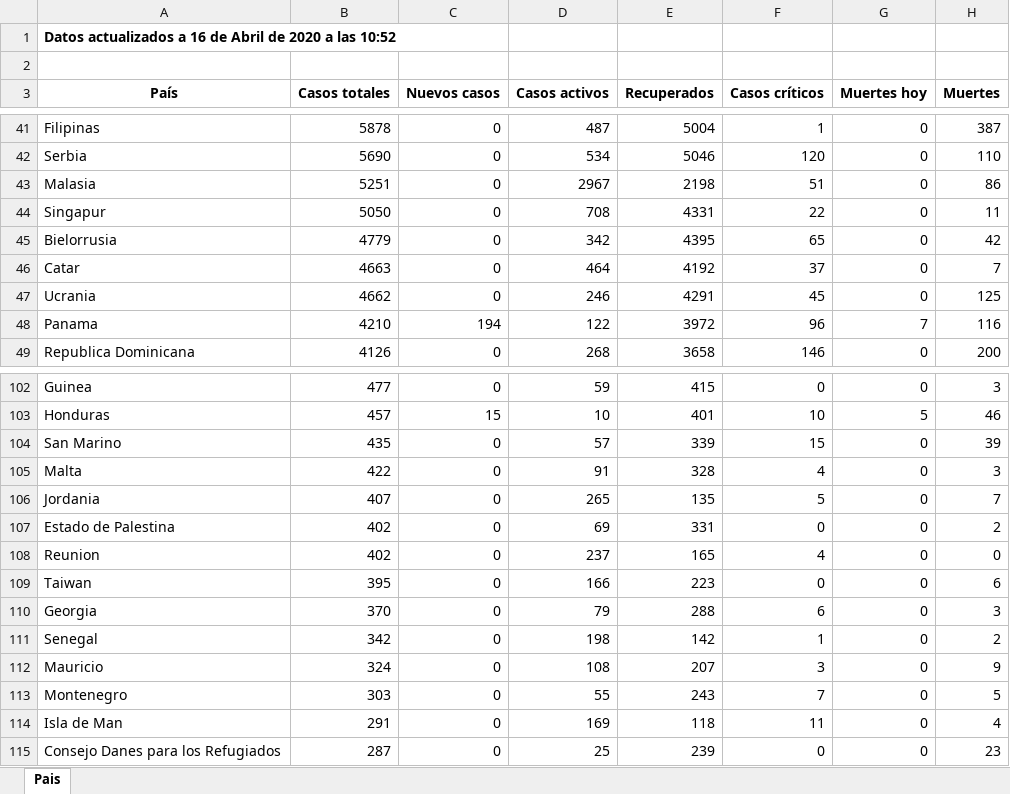
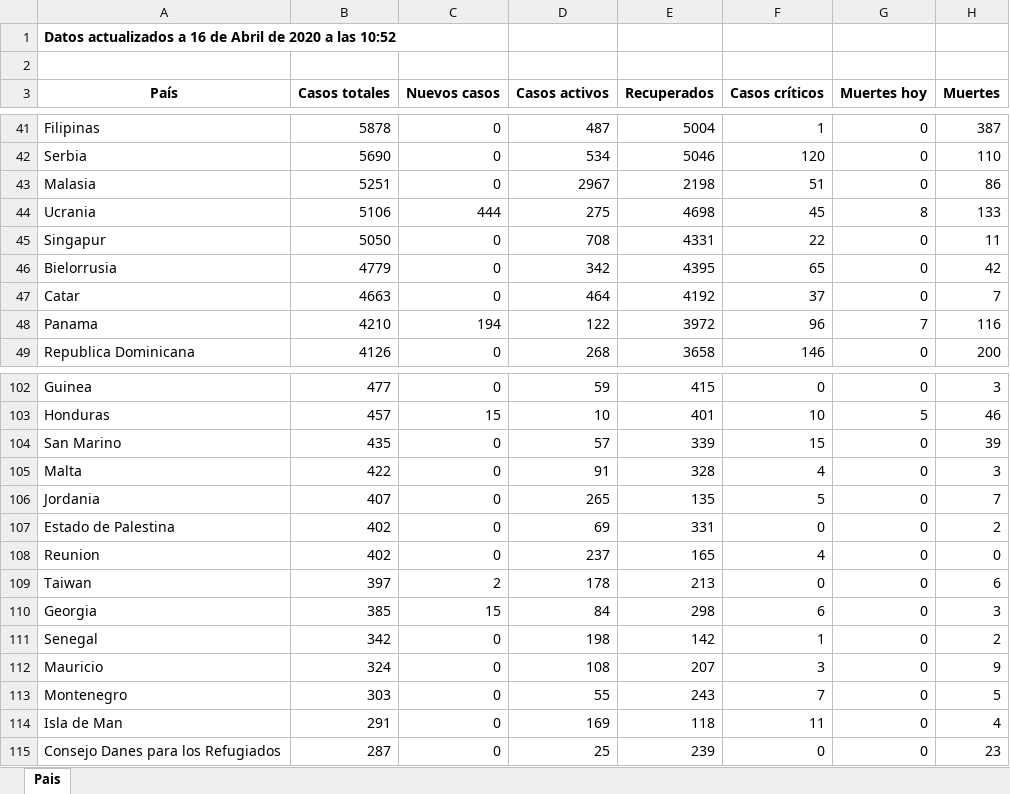
Before and after one commit to Dviejopomata/covid-19-data, an Excel workbook: paises.xlsx, sheet Pais, drawn as a sheet; only a part is shown, gaps mark what is left out; values as stored, in another font and other column widths than the file's, no borders; removed rows and columns are numbered as before the commit, all else as after; the diff names each change by its address in the sheet, - before the commit and + after, or states it on an @@ line.

```diff
--- a/paises.xlsx (sheet Pais)
+++ b/paises.xlsx (sheet Pais)
+row 44: Ucrania | 5106 | 444 | 275 | 4698 | 45 | 8 | 133
-row 47: Ucrania | 4662 | 0 | 246 | 4291 | 45 | 0 | 125
-B109 (Casos totales): 395
+B109 (Casos totales): 397
-C109 (Nuevos casos): 0
+C109 (Nuevos casos): 2
-D109 (Casos activos): 166
+D109 (Casos activos): 178
-E109 (Recuperados): 223
+E109 (Recuperados): 213
-B110 (Casos totales): 370
+B110 (Casos totales): 385
-C110 (Nuevos casos): 0
+C110 (Nuevos casos): 15
-D110 (Casos activos): 79
+D110 (Casos activos): 84
-E110 (Recuperados): 288
+E110 (Recuperados): 298
```
Also changed, not shown: provincias_spain.xlsx, 3 other files.
